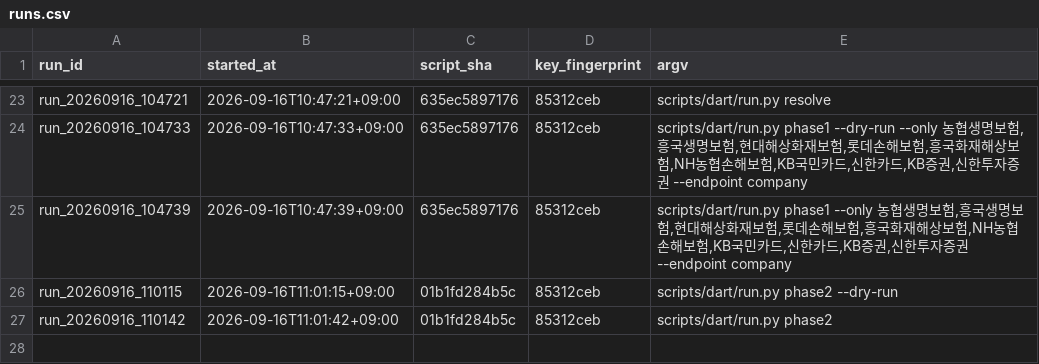
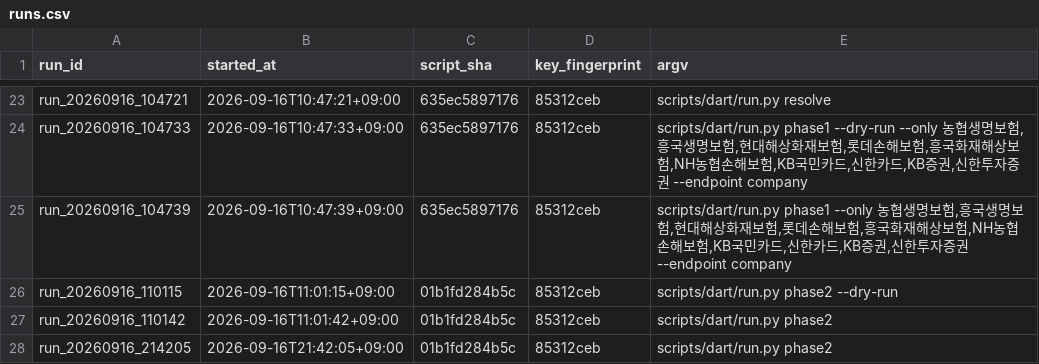
Before and after one commit to lastprice-tech/lastprice, a CSV file: dart_out/runs.csv, drawn as a sheet; only a part is shown, gaps mark what is left out.

```diff
--- a/dart_out/runs.csv
+++ b/dart_out/runs.csv
@@ -27 +27,2 @@ run_20260916_110115,2026-09-16T11:01:15+09:00,01b1fd284b5c,85312ceb,scripts/dart
 run_20260916_110142,2026-09-16T11:01:42+09:00,01b1fd284b5c,85312ceb,scripts/dart/run.py phase2
+run_20260916_214205,2026-09-16T21:42:05+09:00,01b1fd284b5c,85312ceb,scripts/dart/run.py phase2
```
Also changed, not shown: dart_out/quota_ledger.csv, 1 other file.
